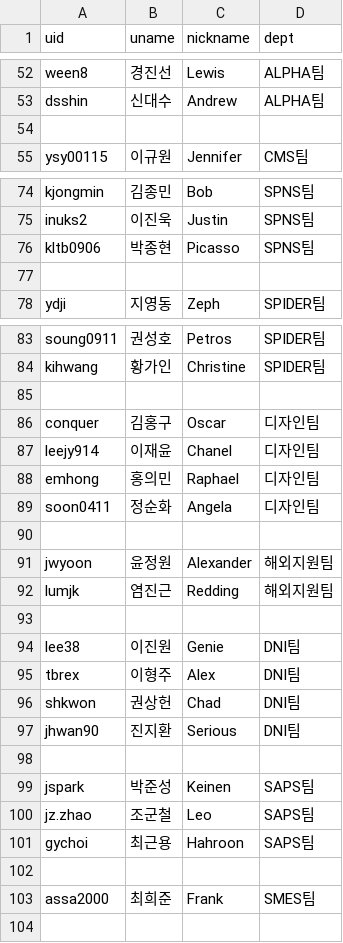
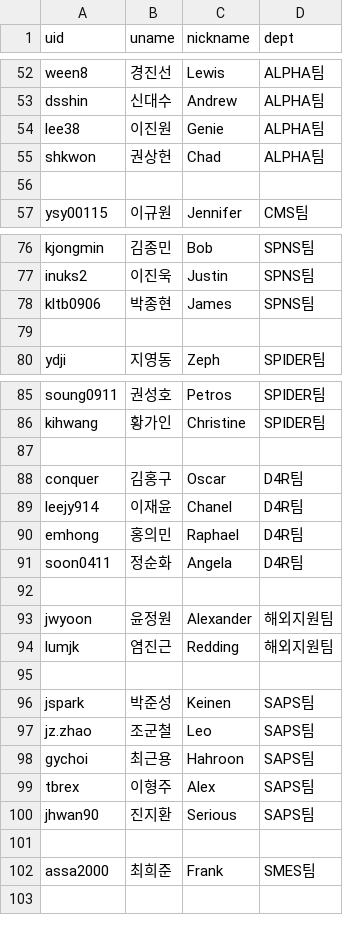
Before and after one commit to ChoiChangSu/Project, a CSV file: seating-chart-winforsys/user.csv, drawn as a sheet; only a part is shown, gaps mark what is left out.

```diff
--- a/seating-chart-winforsys/user.csv
+++ b/seating-chart-winforsys/user.csv
@@ -53,2 +53,4 @@ ween8,경진선,Lewis,ALPHA팀
 dsshin,신대수,Andrew,ALPHA팀
+lee38,이진원,Genie,ALPHA팀
+shkwon,권상헌,Chad,ALPHA팀
 
@@ -75,3 +77,3 @@ kjongmin,김종민,Bob,SPNS팀
 inuks2,이진욱,Justin,SPNS팀
-kltb0906,박종현,Picasso,SPNS팀
+kltb0906,박종현,James,SPNS팀
 
@@ -85,6 +87,6 @@ kihwang,황가인,Christine,SPIDER팀
 
-conquer,김홍구,Oscar,디자인팀
-leejy914,이재윤,Chanel,디자인팀
-emhong,홍의민,Raphael,디자인팀
-soon0411,정순화,Angela,디자인팀
+conquer,김홍구,Oscar, D4R팀
+leejy914,이재윤,Chanel,D4R팀
+emhong,홍의민,Raphael,D4R팀
+soon0411,정순화,Angela,D4R팀
 
@@ -93,7 +95,2 @@ lumjk,염진근,Redding,해외지원팀
 
-lee38,이진원,Genie,DNI팀
-tbrex,이형주,Alex,DNI팀
-shkwon,권상헌,Chad,DNI팀
-jhwan90,진지환,Serious,DNI팀
-
 jspark,박준성,Keinen,SAPS팀
@@ -101,2 +98,4 @@ jz.zhao,조군철,Leo,SAPS팀
 gychoi,최근용,Hahroon,SAPS팀
+tbrex,이형주,Alex,SAPS팀
+jhwan90,진지환,Serious,SAPS팀
 
```
Also changed, not shown: 6 other files.
